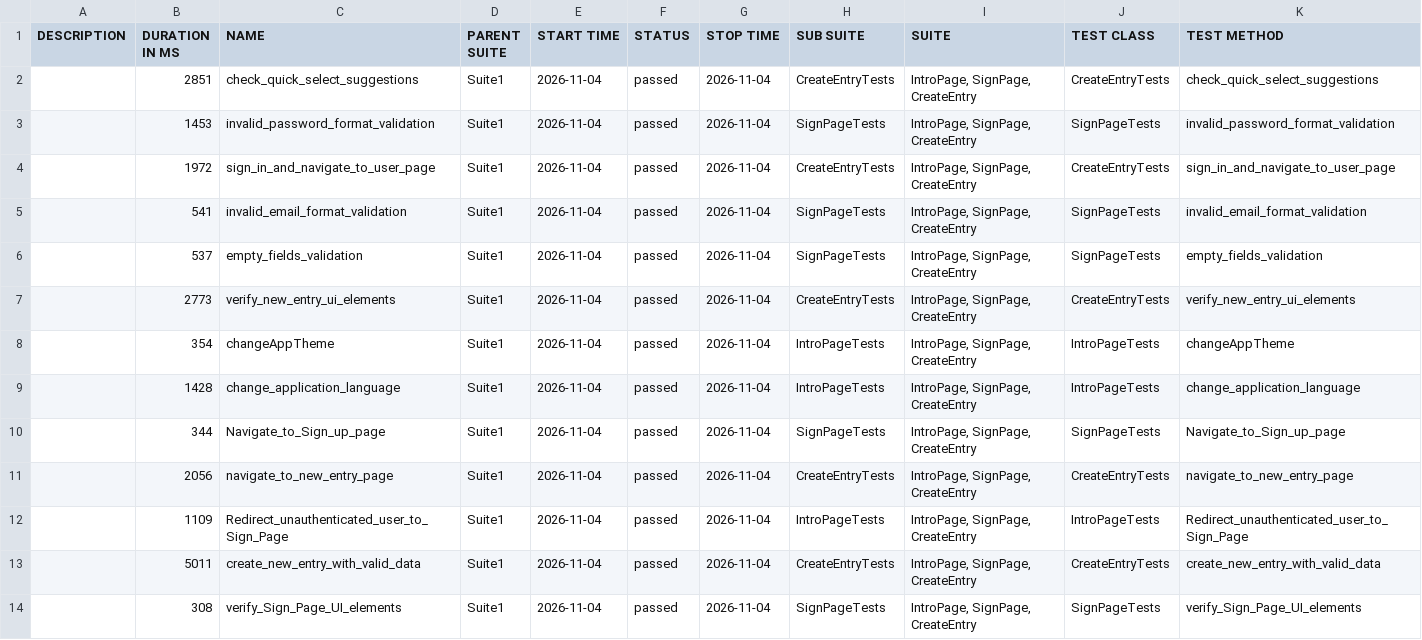
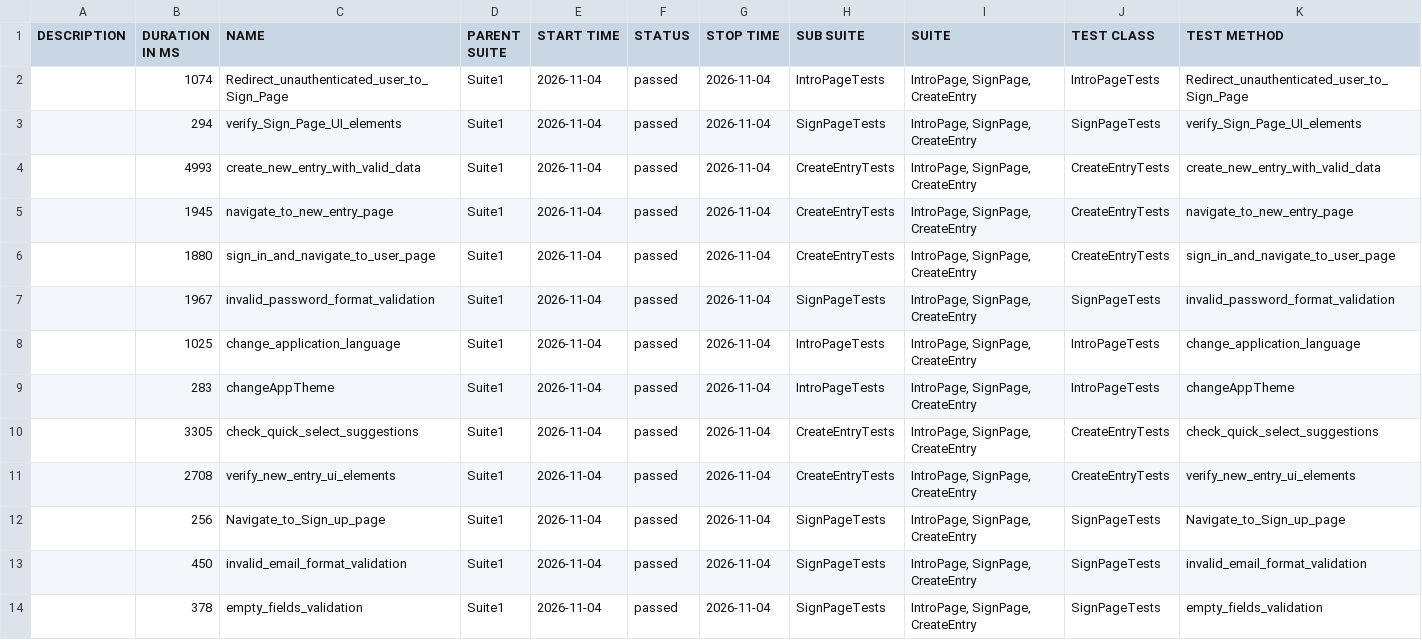
Before and after one commit to Ilkarion/Your-Diary-Auto-testing, a CSV file: data/suites.csv, drawn as a sheet.

```diff
--- a/data/suites.csv
+++ b/data/suites.csv
@@ -1,14 +1,14 @@
 "DESCRIPTION","DURATION IN MS","NAME","PARENT SUITE","START TIME","STATUS","STOP TIME","SUB SUITE","SUITE","TEST CLASS","TEST METHOD"
-"","2851","check_quick_select_suggestions","Suite1","2026-11-04","passed","2026-11-04","CreateEntryTests","IntroPage, SignPage, CreateEntry","CreateEntryTests","check_quick_select_suggestions"
-"","1453","invalid_password_format_validation","Suite1","2026-11-04","passed","2026-11-04","SignPageTests","IntroPage, SignPage, CreateEntry","SignPageTests","invalid_password_format_validation"
-"","1972","sign_in_and_navigate_to_user_page","Suite1","2026-11-04","passed","2026-11-04","CreateEntryTests","IntroPage, SignPage, CreateEntry","CreateEntryTests","sign_in_and_navigate_to_user_page"
-"","541","invalid_email_format_validation","Suite1","2026-11-04","passed","2026-11-04","SignPageTests","IntroPage, SignPage, CreateEntry","SignPageTests","invalid_email_format_validation"
-"","537","empty_fields_validation","Suite1","2026-11-04","passed","2026-11-04","SignPageTests","IntroPage, SignPage, CreateEntry","SignPageTests","empty_fields_validation"
-"","2773","verify_new_entry_ui_elements","Suite1","2026-11-04","passed","2026-11-04","CreateEntryTests","IntroPage, SignPage, CreateEntry","CreateEntryTests","verify_new_entry_ui_elements"
-"","354","changeAppTheme","Suite1","2026-11-04","passed","2026-11-04","IntroPageTests","IntroPage, SignPage, CreateEntry","IntroPageTests","changeAppTheme"
-"","1428","change_application_language","Suite1","2026-11-04","passed","2026-11-04","IntroPageTests","IntroPage, SignPage, CreateEntry","IntroPageTests","change_application_language"
-"","344","Navigate_to_Sign_up_page","Suite1","2026-11-04","passed","2026-11-04","SignPageTests","IntroPage, SignPage, CreateEntry","SignPageTests","Navigate_to_Sign_up_page"
-"","2056","navigate_to_new_entry_page","Suite1","2026-11-04","passed","2026-11-04","CreateEntryTests","IntroPage, SignPage, CreateEntry","CreateEntryTests","navigate_to_new_entry_page"
-"","1109","Redirect_unauthenticated_user_to_Sign_Page","Suite1","2026-11-04","passed","2026-11-04","IntroPageTests","IntroPage, SignPage, CreateEntry","IntroPageTests","Redirect_unauthenticated_user_to_Sign_Page"
-"","5011","create_new_entry_with_valid_data","Suite1","2026-11-04","passed","2026-11-04","CreateEntryTests","IntroPage, SignPage, CreateEntry","CreateEntryTests","create_new_entry_with_valid_data"
-"","308","verify_Sign_Page_UI_elements","Suite1","2026-11-04","passed","2026-11-04","SignPageTests","IntroPage, SignPage, CreateEntry","SignPageTests","verify_Sign_Page_UI_elements"
+"","1074","Redirect_unauthenticated_user_to_Sign_Page","Suite1","2026-11-04","passed","2026-11-04","IntroPageTests","IntroPage, SignPage, CreateEntry","IntroPageTests","Redirect_unauthenticated_user_to_Sign_Page"
+"","294","verify_Sign_Page_UI_elements","Suite1","2026-11-04","passed","2026-11-04","SignPageTests","IntroPage, SignPage, CreateEntry","SignPageTests","verify_Sign_Page_UI_elements"
+"","4993","create_new_entry_with_valid_data","Suite1","2026-11-04","passed","2026-11-04","CreateEntryTests","IntroPage, SignPage, CreateEntry","CreateEntryTests","create_new_entry_with_valid_data"
+"","1945","navigate_to_new_entry_page","Suite1","2026-11-04","passed","2026-11-04","CreateEntryTests","IntroPage, SignPage, CreateEntry","CreateEntryTests","navigate_to_new_entry_page"
+"","1880","sign_in_and_navigate_to_user_page","Suite1","2026-11-04","passed","2026-11-04","CreateEntryTests","IntroPage, SignPage, CreateEntry","CreateEntryTests","sign_in_and_navigate_to_user_page"
+"","1967","invalid_password_format_validation","Suite1","2026-11-04","passed","2026-11-04","SignPageTests","IntroPage, SignPage, CreateEntry","SignPageTests","invalid_password_format_validation"
+"","1025","change_application_language","Suite1","2026-11-04","passed","2026-11-04","IntroPageTests","IntroPage, SignPage, CreateEntry","IntroPageTests","change_application_language"
+"","283","changeAppTheme","Suite1","2026-11-04","passed","2026-11-04","IntroPageTests","IntroPage, SignPage, CreateEntry","IntroPageTests","changeAppTheme"
+"","3305","check_quick_select_suggestions","Suite1","2026-11-04","passed","2026-11-04","CreateEntryTests","IntroPage, SignPage, CreateEntry","CreateEntryTests","check_quick_select_suggestions"
+"","2708","verify_new_entry_ui_elements","Suite1","2026-11-04","passed","2026-11-04","CreateEntryTests","IntroPage, SignPage, CreateEntry","CreateEntryTests","verify_new_entry_ui_elements"
+"","256","Navigate_to_Sign_up_page","Suite1","2026-11-04","passed","2026-11-04","SignPageTests","IntroPage, SignPage, CreateEntry","SignPageTests","Navigate_to_Sign_up_page"
+"","450","invalid_email_format_validation","Suite1","2026-11-04","passed","2026-11-04","SignPageTests","IntroPage, SignPage, CreateEntry","SignPageTests","invalid_email_format_validation"
+"","378","empty_fields_validation","Suite1","2026-11-04","passed","2026-11-04","SignPageTests","IntroPage, SignPage, CreateEntry","SignPageTests","empty_fields_validation"
```
Also changed, not shown: 40 other files.
